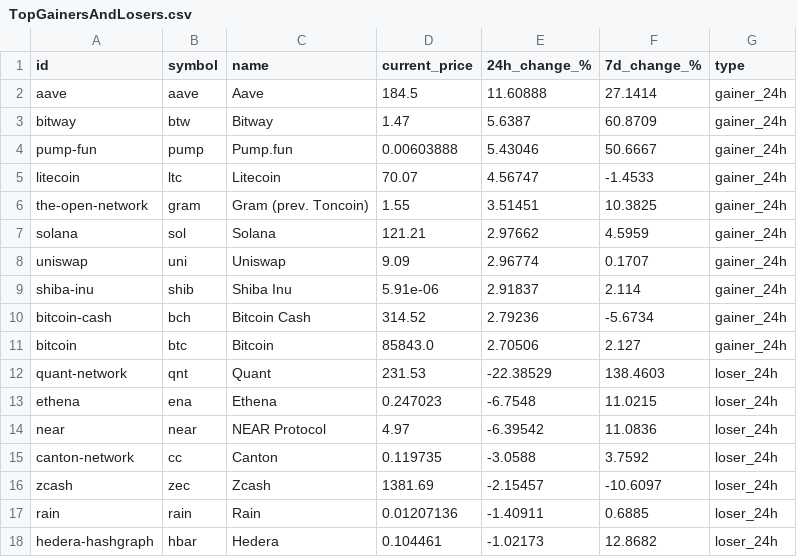
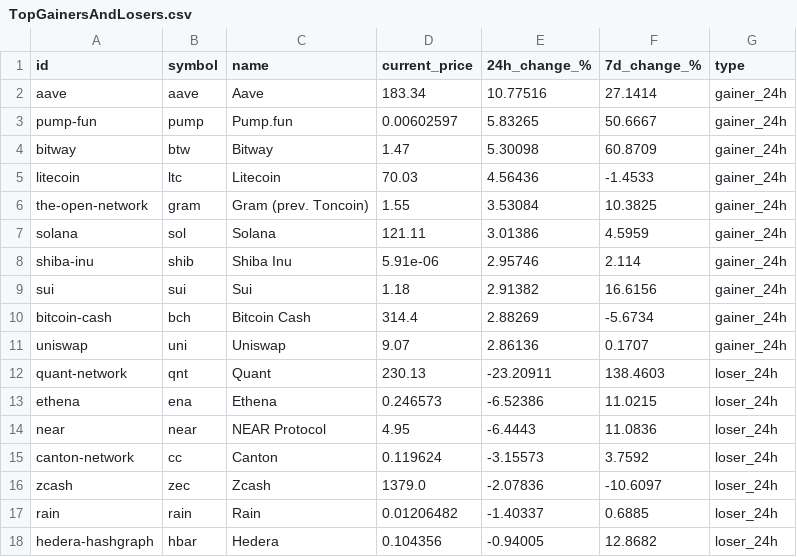
Before and after one commit to rfrm-dao/MarketDataResearch, a CSV file: TopGainersAndLosers.csv, drawn as a sheet; only a part is shown; the diff covers the shown part only.

```diff
--- a/TopGainersAndLosers.csv
+++ b/TopGainersAndLosers.csv
@@ -1,18 +1,18 @@
 id,symbol,name,current_price,24h_change_%,7d_change_%,type
-aave,aave,Aave,184.5,11.60888,27.1414,gainer_24h
-bitway,btw,Bitway,1.47,5.6387,60.8709,gainer_24h
-pump-fun,pump,Pump.fun,0.00603888,5.43046,50.6667,gainer_24h
-litecoin,ltc,Litecoin,70.07,4.56747,-1.4533,gainer_24h
-the-open-network,gram,Gram (prev. Toncoin),1.55,3.51451,10.3825,gainer_24h
-solana,sol,Solana,121.21,2.97662,4.5959,gainer_24h
-uniswap,uni,Uniswap,9.09,2.96774,0.1707,gainer_24h
-shiba-inu,shib,Shiba Inu,5.91e-06,2.91837,2.114,gainer_24h
-bitcoin-cash,bch,Bitcoin Cash,314.52,2.79236,-5.6734,gainer_24h
-bitcoin,btc,Bitcoin,85843.0,2.70506,2.127,gainer_24h
-quant-network,qnt,Quant,231.53,-22.38529,138.4603,loser_24h
-ethena,ena,Ethena,0.247023,-6.7548,11.0215,loser_24h
-near,near,NEAR Protocol,4.97,-6.39542,11.0836,loser_24h
-canton-network,cc,Canton,0.119735,-3.0588,3.7592,loser_24h
-zcash,zec,Zcash,1381.69,-2.15457,-10.6097,loser_24h
-rain,rain,Rain,0.01207136,-1.40911,0.6885,loser_24h
-hedera-hashgraph,hbar,Hedera,0.104461,-1.02173,12.8682,loser_24h
+aave,aave,Aave,183.34,10.77516,27.1414,gainer_24h
+pump-fun,pump,Pump.fun,0.00602597,5.83265,50.6667,gainer_24h
+bitway,btw,Bitway,1.47,5.30098,60.8709,gainer_24h
+litecoin,ltc,Litecoin,70.03,4.56436,-1.4533,gainer_24h
+the-open-network,gram,Gram (prev. Toncoin),1.55,3.53084,10.3825,gainer_24h
+solana,sol,Solana,121.11,3.01386,4.5959,gainer_24h
+shiba-inu,shib,Shiba Inu,5.91e-06,2.95746,2.114,gainer_24h
+sui,sui,Sui,1.18,2.91382,16.6156,gainer_24h
+bitcoin-cash,bch,Bitcoin Cash,314.4,2.88269,-5.6734,gainer_24h
+uniswap,uni,Uniswap,9.07,2.86136,0.1707,gainer_24h
+quant-network,qnt,Quant,230.13,-23.20911,138.4603,loser_24h
+ethena,ena,Ethena,0.246573,-6.52386,11.0215,loser_24h
+near,near,NEAR Protocol,4.95,-6.4443,11.0836,loser_24h
+canton-network,cc,Canton,0.119624,-3.15573,3.7592,loser_24h
+zcash,zec,Zcash,1379.0,-2.07836,-10.6097,loser_24h
+rain,rain,Rain,0.01206482,-1.40337,0.6885,loser_24h
+hedera-hashgraph,hbar,Hedera,0.104356,-0.94005,12.8682,loser_24h
```
Also changed, not shown: 40 edited cells elsewhere in this file.
